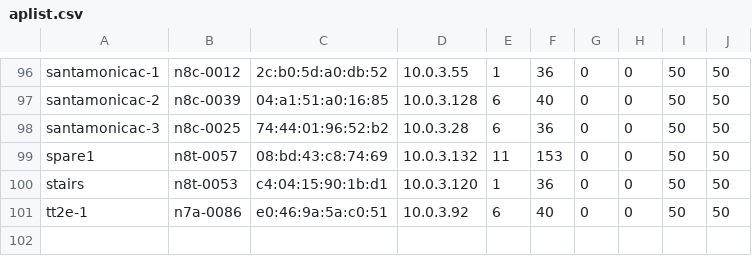
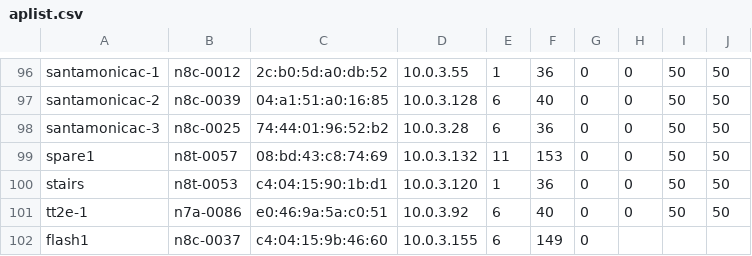
Before and after one commit to socallinuxexpo/scale-network, a CSV file: facts/aps/aplist.csv, drawn as a sheet; only a part is shown, gaps mark what is left out.

Commit message:
Adding flash1 (autoflasher) to aplist

```diff
--- a/facts/aps/aplist.csv
+++ b/facts/aps/aplist.csv
@@ -101 +101,2 @@ stairs,n8t-0053,c4:04:15:90:1b:d1,10.0.3.120,1,36,0,0,50,50
 tt2e-1,n7a-0086,e0:46:9a:5a:c0:51,10.0.3.92,6,40,0,0,50,50
+flash1,n8c-0037,c4:04:15:9b:46:60,10.0.3.155,6,149,0,,,
```
